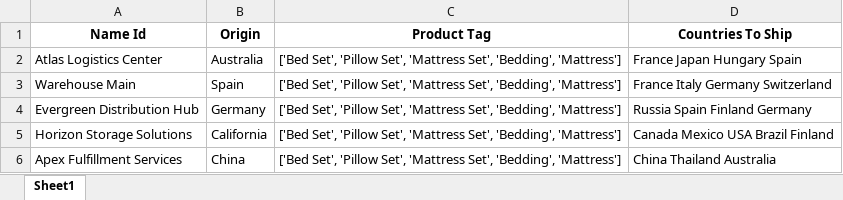
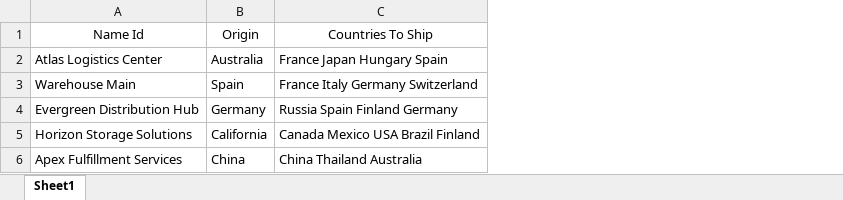
Before and after one commit to vctrubio/PRICINGCALC_xcel_to_react_, an Excel workbook: dataDir/models/WarehouseConfig.xlsx, sheet Sheet1, drawn as a sheet; values as stored, in another font and other column widths than the file's, no borders; removed rows and columns are numbered as before the commit, all else as after; the diff names each change by its address in the sheet, - before the commit and + after, or states it on an @@ line.

```diff
--- a/dataDir/models/WarehouseConfig.xlsx (sheet Sheet1)
+++ b/dataDir/models/WarehouseConfig.xlsx (sheet Sheet1)
-column C, rows 1-6: Product Tag | ['Bed Set', 'Pillow Set', 'Mattress Set', 'Bedding', 'Mattress'] | ['Bed Set', 'Pillow Set', 'Mattress Set', 'Bedding', 'Mattress'] | ['Bed Set', 'Pillow Set', 'Mattress Set', 'Bedding', 'Mattress'] | ['Bed Set', 'Pillow Set', 'Mattress Set', 'Bedding', 'Mattress'] | ['Bed Set', 'Pillow Set', 'Mattress Set', 'Bedding', 'Mattress']
-A1:B1 bold: on
+A1:B1 bold: off
-C1 bold: on
+C1 bold: off
```
Also changed, not shown: dataDir/models/PackagingWarehouse.xlsx, dataDir/models/PaymentProcessingCard.xlsx, 24 other files.
